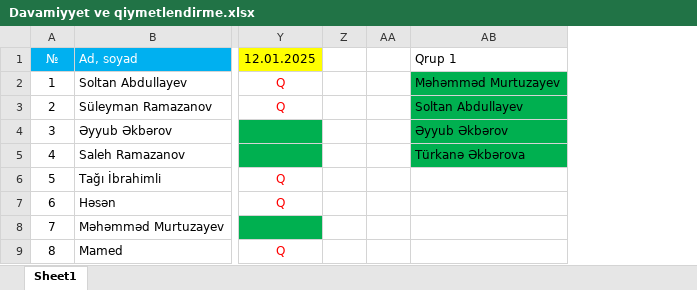
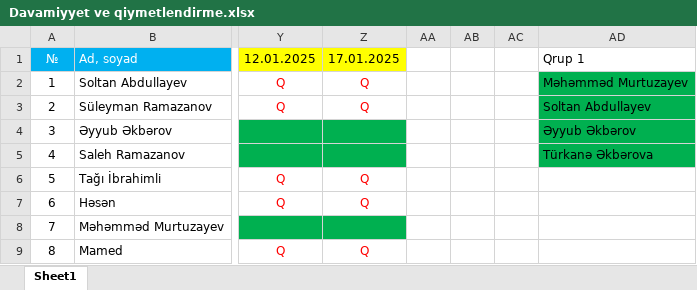
Before and after one commit to rzatalibov555/gitProje, an Excel workbook: OLD/Davamiyyet ve qiymetlendirme.xlsx, sheet Sheet1, drawn as a sheet; only a part is shown, gaps mark what is left out; values as stored, in another font and other column widths than the file's, no borders; the diff names each change by its address in the sheet, - before the commit and + after, or states it on an @@ line.

```diff
--- a/OLD/Davamiyyet ve qiymetlendirme.xlsx (sheet Sheet1)
+++ b/OLD/Davamiyyet ve qiymetlendirme.xlsx (sheet Sheet1)
+column Z, rows 1-9: 17.01.2025 | Q | Q |  |  | Q | Q |  | Q
+column AC, empty
```
Also changed, not shown: 3 other files.
